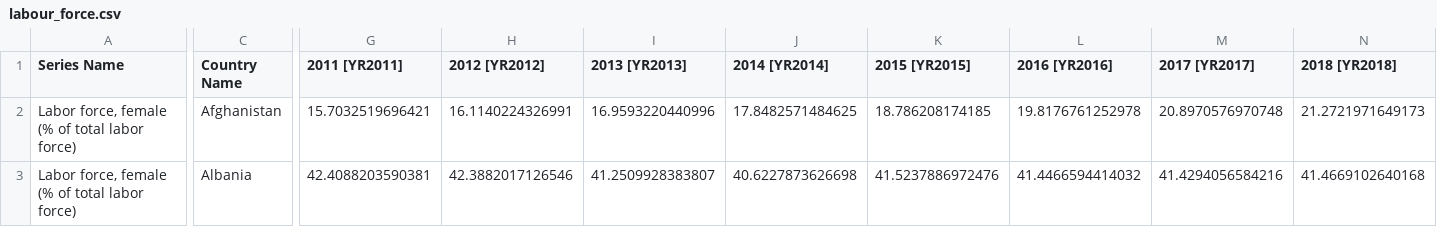
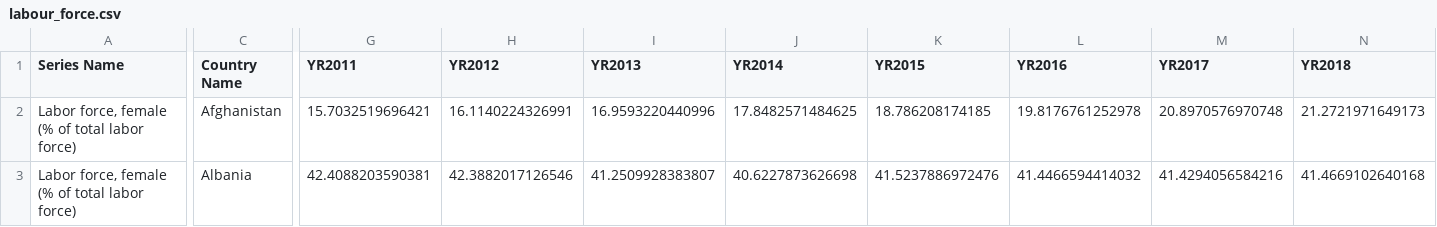
Before and after one commit to arcangelo7/open-access, a CSV file: data/labour_force.csv, drawn as a sheet; only a part is shown, gaps mark what is left out; the diff covers the shown part only; the diff names each change by its address in the sheet, - before the commit and + after, or states it on an @@ line.

Commit message:
slider, scale, round values

```diff
--- a/data/labour_force.csv
+++ b/data/labour_force.csv
-G1: 2011 [YR2011]
+G1: YR2011
-H1: 2012 [YR2012]
+H1: YR2012
-I1: 2013 [YR2013]
+I1: YR2013
-J1: 2014 [YR2014]
+J1: YR2014
-K1: 2015 [YR2015]
+K1: YR2015
-L1: 2016 [YR2016]
+L1: YR2016
-M1: 2017 [YR2017]
+M1: YR2017
-N1: 2018 [YR2018]
+N1: YR2018
```
Also changed, not shown: 1 edited cell elsewhere in this file, 2 other files.
